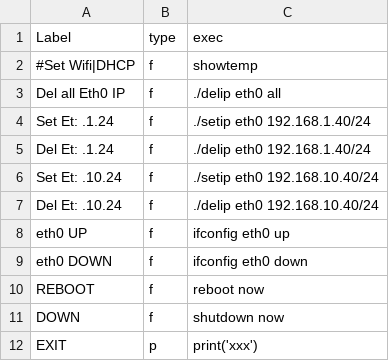
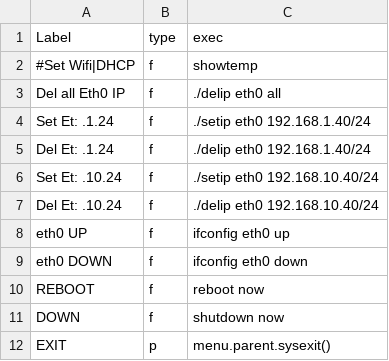
Before and after one commit to rkotrys/rpi0, a CSV file: menu.csv, drawn as a sheet.

```diff
--- a/menu.csv
+++ b/menu.csv
@@ -11,2 +11,2 @@ REBOOT,f,reboot now
 DOWN,f,shutdown now
-EXIT,p,print('xxx')
+EXIT,p,menu.parent.sysexit()
```
Also changed, not shown: 1 other file.
